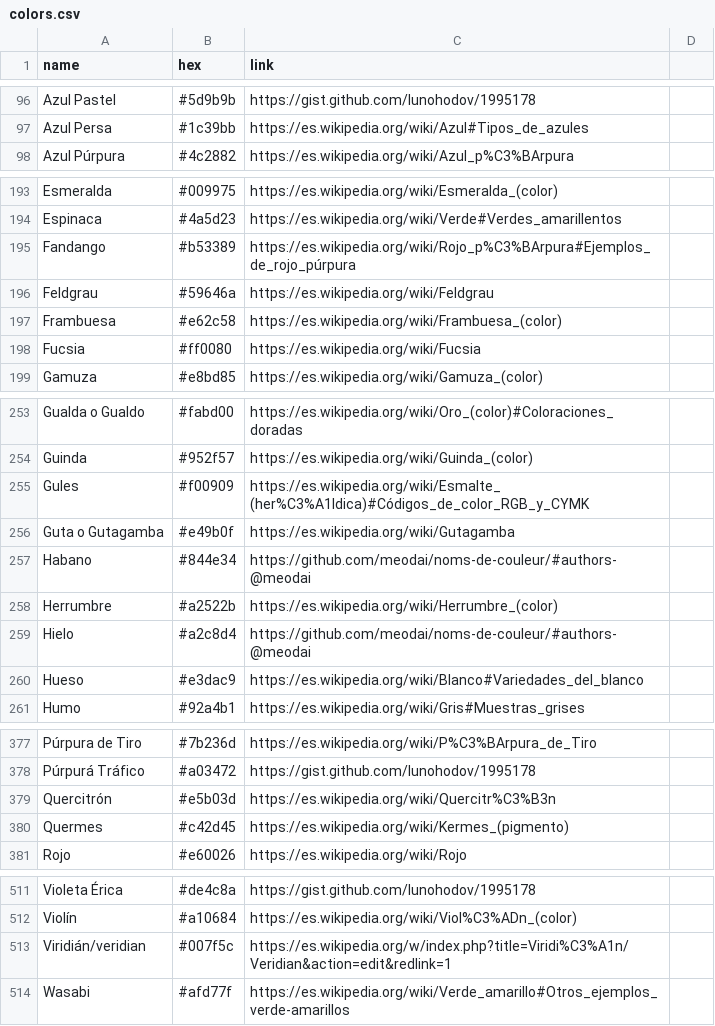
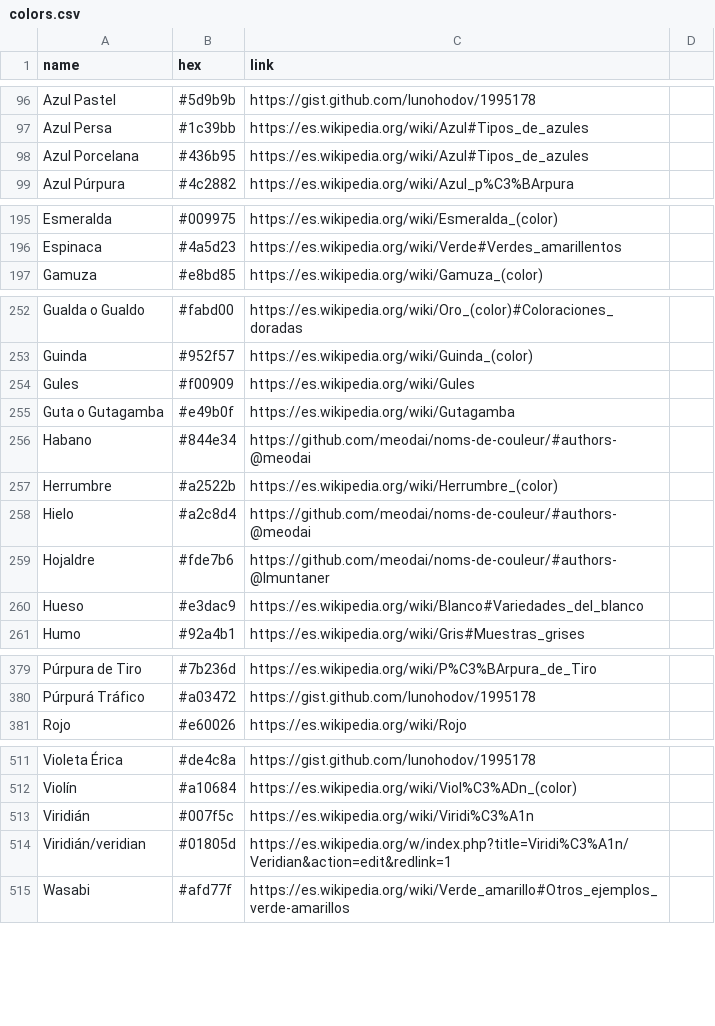
Before and after one commit to meodai/nombres-de-colores, a CSV file: colors.csv, drawn as a sheet; only a part is shown, gaps mark what is left out; the diff covers the shown part only.

Commit message:
add new user creations / corrections by @lmuntaner

```diff
--- a/colors.csv
+++ b/colors.csv
@@ -97,2 +97,3 @@ Azul Pastel,#5d9b9b,https://gist.github.com/lunohodov/1995178
 Azul Persa,#1c39bb,https://es.wikipedia.org/wiki/Azul#Tipos_de_azules
+Azul Porcelana,#436b95,https://es.wikipedia.org/wiki/Azul#Tipos_de_azules
 Azul Púrpura,#4c2882,https://es.wikipedia.org/wiki/Azul_p%C3%BArpura
@@ -194,6 +196,2 @@ Esmeralda,#009975,https://es.wikipedia.org/wiki/Esmeralda_(color)
 Espinaca,#4a5d23,https://es.wikipedia.org/wiki/Verde#Verdes_amarillentos
-Fandango,#b53389,https://es.wikipedia.org/wiki/Rojo_p%C3%BArpura#Ejemplos_de_rojo_púrpura
-Feldgrau,#59646a,https://es.wikipedia.org/wiki/Feldgrau
-Frambuesa,#e62c58,https://es.wikipedia.org/wiki/Frambuesa_(color)
-Fucsia,#ff0080,https://es.wikipedia.org/wiki/Fucsia
 Gamuza,#e8bd85,https://es.wikipedia.org/wiki/Gamuza_(color)
@@ -254,3 +253,3 @@ Gualda o Gualdo,#fabd00,https://es.wikipedia.org/wiki/Oro_(color)#Coloraciones_d
 Guinda,#952f57,https://es.wikipedia.org/wiki/Guinda_(color)
-Gules,#f00909,https://es.wikipedia.org/wiki/Esmalte_(her%C3%A1ldica)#Códigos_de_color_RGB_y_CYMK
+Gules,#f00909,https://es.wikipedia.org/wiki/Gules
 Guta o Gutagamba,#e49b0f,https://es.wikipedia.org/wiki/Gutagamba
@@ -259,2 +258,3 @@ Herrumbre,#a2522b,https://es.wikipedia.org/wiki/Herrumbre_(color)
 Hielo,#a2c8d4,https://github.com/meodai/noms-de-couleur/#authors-@meodai
+Hojaldre,#fde7b6,https://github.com/meodai/noms-de-couleur/#authors-@lmuntaner
 Hueso,#e3dac9,https://es.wikipedia.org/wiki/Blanco#Variedades_del_blanco
@@ -378,4 +380,2 @@ Púrpura de Tiro,#7b236d,https://es.wikipedia.org/wiki/P%C3%BArpura_de_Tiro
 Púrpurá Tráfico,#a03472,https://gist.github.com/lunohodov/1995178
-Quercitrón,#e5b03d,https://es.wikipedia.org/wiki/Quercitr%C3%B3n
-Quermes,#c42d45,https://es.wikipedia.org/wiki/Kermes_(pigmento)
 Rojo,#e60026,https://es.wikipedia.org/wiki/Rojo
@@ -512,3 +512,4 @@ Violeta Érica,#de4c8a,https://gist.github.com/lunohodov/1995178
 Violín,#a10684,https://es.wikipedia.org/wiki/Viol%C3%ADn_(color)
-Viridián/veridian,#007f5c,https://es.wikipedia.org/w/index.php?title=Viridi%C3%A1n/Veridian&action=edit&redlink=1
+Viridián,#007f5c,https://es.wikipedia.org/wiki/Viridi%C3%A1n
+Viridián/veridian,#01805d,https://es.wikipedia.org/w/index.php?title=Viridi%C3%A1n/Veridian&action=edit&redlink=1
 Wasabi,#afd77f,https://es.wikipedia.org/wiki/Verde_amarillo#Otros_ejemplos_verde-amarillos
```
Also changed, not shown: 5 added rows, 1 removed row and 2 edited cells elsewhere in this file, 6 other files.
